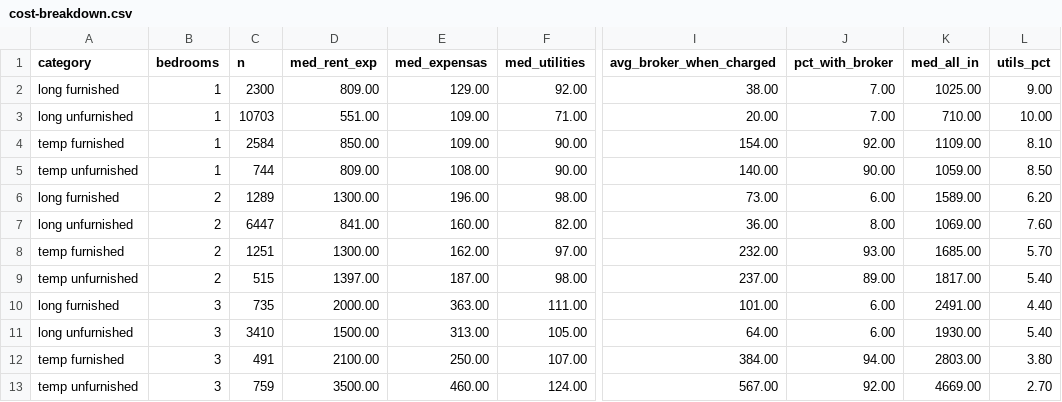
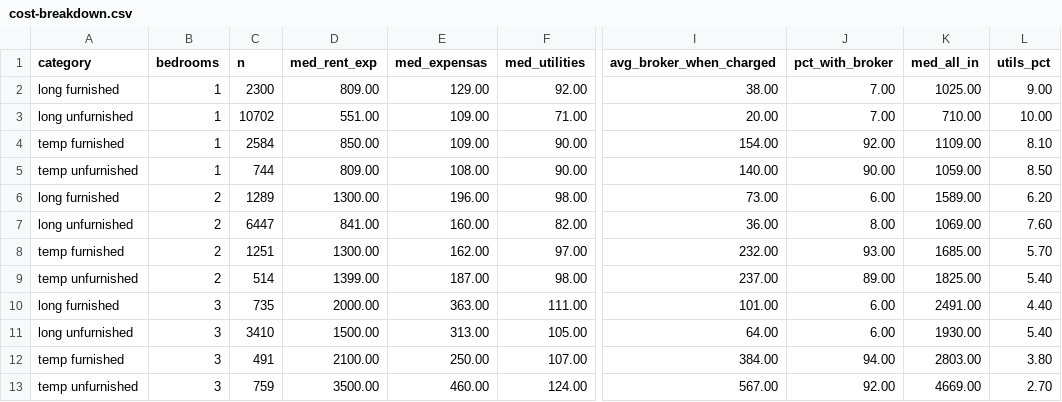
Before and after one commit to unitrank/buenos-aires-rental-market, a CSV file: data/latest/cost-breakdown.csv, drawn as a sheet; only a part is shown, gaps mark what is left out; the diff names each change by its address in the sheet, - before the commit and + after, or states it on an @@ line.

```diff
--- a/data/latest/cost-breakdown.csv
+++ b/data/latest/cost-breakdown.csv
-C3 (n): 10703
+C3 (n): 10702
-C9 (n): 515
+C9 (n): 514
-D9 (med_rent_exp): 1397.00
+D9 (med_rent_exp): 1399.00
-K9 (med_all_in): 1817.00
+K9 (med_all_in): 1825.00
```
Also changed, not shown: data/history/uaci-2026-10.csv, data/latest/by-barrio.csv, 7 other files.
